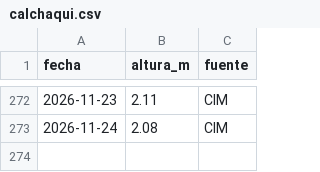
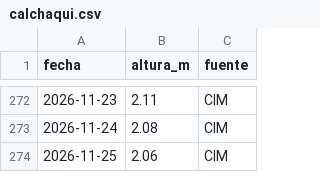
Before and after one commit to elfrancho/rios, a CSV file: datos_salado/calchaqui.csv, drawn as a sheet; only a part is shown, gaps mark what is left out; the diff names each change by its address in the sheet, - before the commit and + after, or states it on an @@ line.

Commit message:
Datos 25/11/2026 13:03

```diff
--- a/datos_salado/calchaqui.csv
+++ b/datos_salado/calchaqui.csv
+row 274: 2026-11-25 | 2.06 | CIM
```
Also changed, not shown: datos_ina/iguazu_andresito_caudal.csv, datos_salado/emilia.csv, 17 other files.
